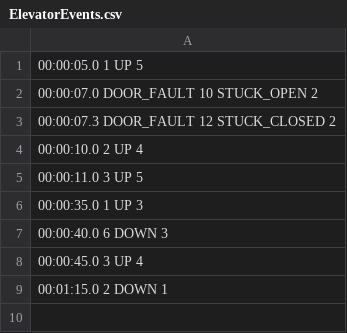
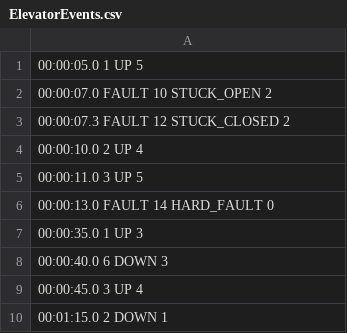
Before and after one commit to Zhangjason308/SYSC3303Project, a CSV file: ElevatorEvents.csv, drawn as a sheet.

Commit message:
yahya timer and elevator fault

```diff
--- a/ElevatorEvents.csv
+++ b/ElevatorEvents.csv
@@ -1,6 +1,7 @@
 00:00:05.0 1 UP 5
-00:00:07.0 DOOR_FAULT 10 STUCK_OPEN 2
-00:00:07.3 DOOR_FAULT 12 STUCK_CLOSED 2
+00:00:07.0 FAULT 10 STUCK_OPEN 2
+00:00:07.3 FAULT 12 STUCK_CLOSED 2
 00:00:10.0 2 UP 4
 00:00:11.0 3 UP 5
+00:00:13.0 FAULT 14 HARD_FAULT 0
 00:00:35.0 1 UP 3
```
Also changed, not shown: 2 other files.
